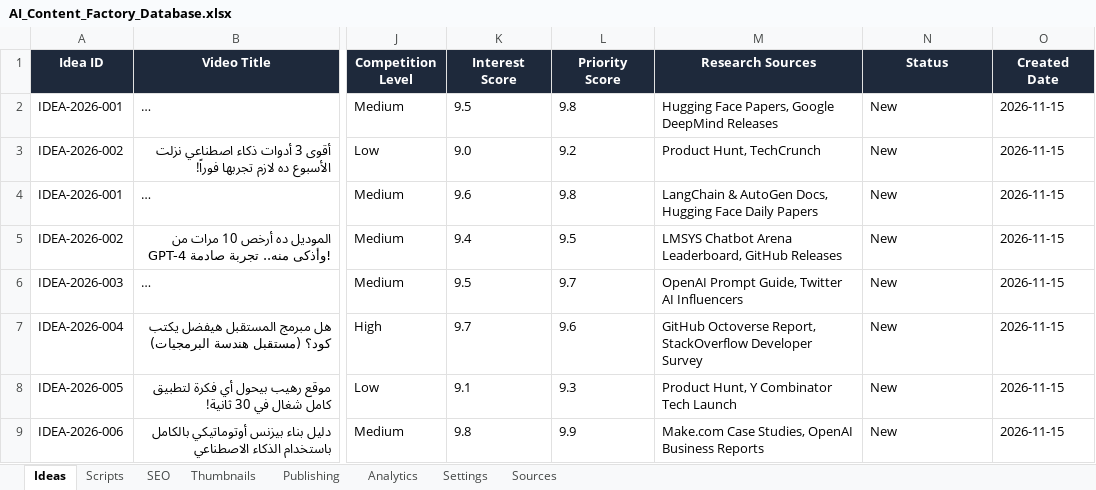
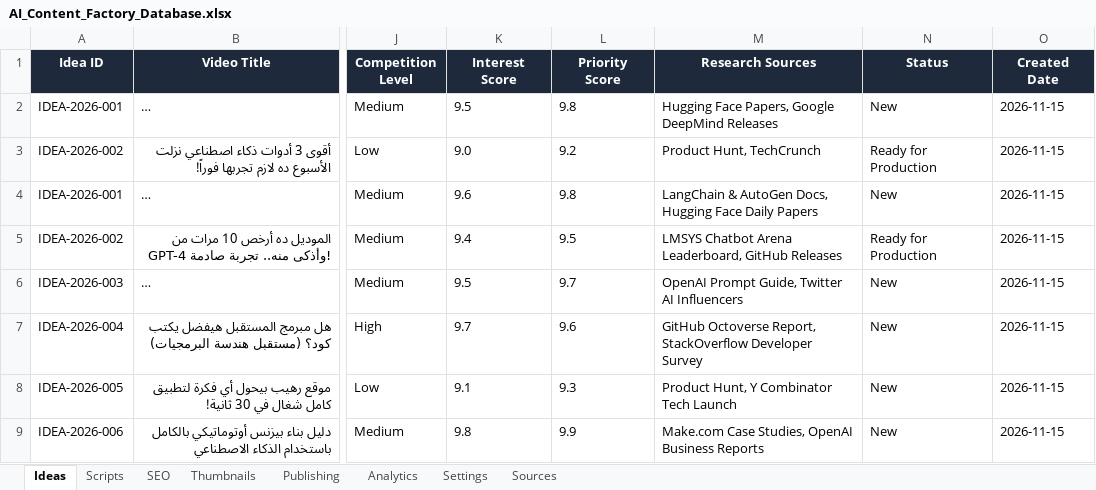
Before and after one commit to ahmedmorgan86/ai-content-factory, an Excel workbook: database/AI_Content_Factory_Database.xlsx, sheet Ideas, drawn as a sheet; only a part is shown, gaps mark what is left out; long unchanged cells end in …; values as stored, in another font and other column widths than the file's, no borders; the diff names each change by its address in the sheet, - before the commit and + after, or states it on an @@ line.

```diff
--- a/database/AI_Content_Factory_Database.xlsx (sheet Ideas)
+++ b/database/AI_Content_Factory_Database.xlsx (sheet Ideas)
-N3 (Status): New
+N3 (Status): Ready for Production
-N5 (Status): New
+N5 (Status): Ready for Production
```
Also changed, not shown: sheet SEO, sheet Scripts, sheet Thumbnails, 12 other files.
